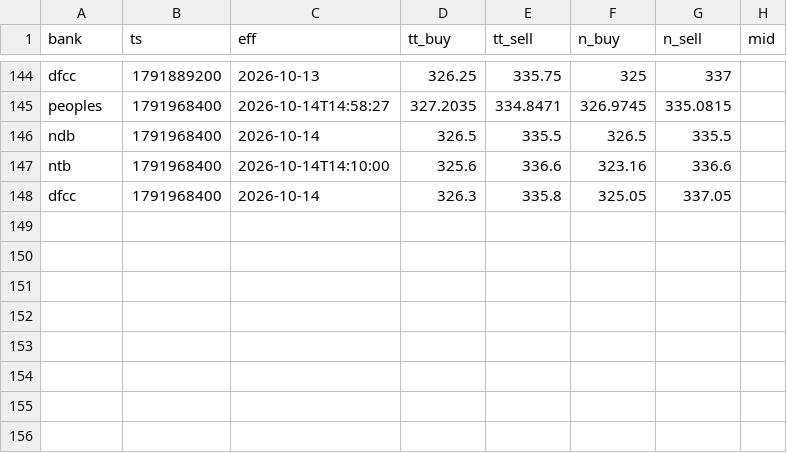
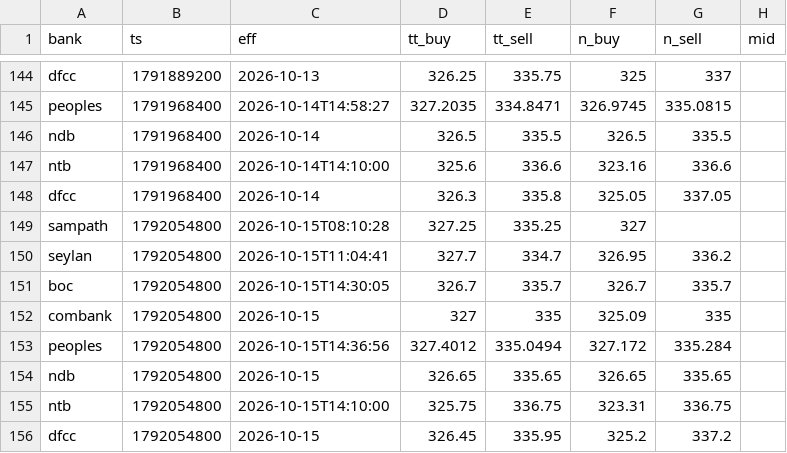
Before and after one commit to anjulalk/fxtrack, a CSV file: data/tick.csv, drawn as a sheet; only a part is shown, gaps mark what is left out; the diff names each change by its address in the sheet, - before the commit and + after, or states it on an @@ line.

```diff
--- a/data/tick.csv
+++ b/data/tick.csv
+row 149: sampath | 1792054800 | 2026-10-15T08:10:28 | 327.25 | 335.25 | 327
+row 150: seylan | 1792054800 | 2026-10-15T11:04:41 | 327.7 | 334.7 | 326.95 | 336.2
+row 151: boc | 1792054800 | 2026-10-15T14:30:05 | 326.7 | 335.7 | 326.7 | 335.7
+row 152: combank | 1792054800 | 2026-10-15 | 327 | 335 | 325.09 | 335
+row 153: peoples | 1792054800 | 2026-10-15T14:36:56 | 327.4012 | 335.0494 | 327.172 | 335.284
+row 154: ndb | 1792054800 | 2026-10-15 | 326.65 | 335.65 | 326.65 | 335.65
+row 155: ntb | 1792054800 | 2026-10-15T14:10:00 | 325.75 | 336.75 | 323.31 | 336.75
+row 156: dfcc | 1792054800 | 2026-10-15 | 326.45 | 335.95 | 325.2 | 337.2
```
Also changed, not shown: data/day.csv, 2 other files.
